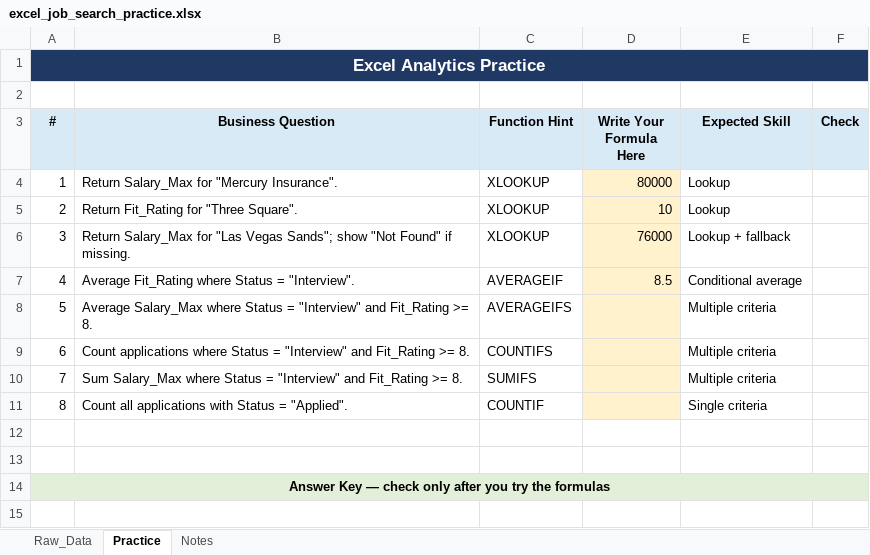
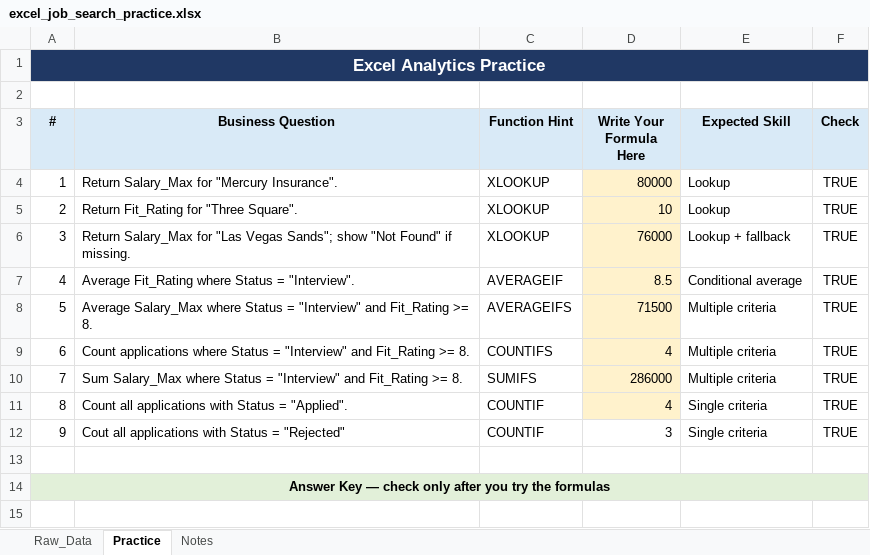
Before and after one commit to oxturtle/da-gym, an Excel workbook: excel/excel_job_search_practice.xlsx, sheet Practice, drawn as a sheet; only a part is shown; values as stored, in another font and other column widths than the file's, no borders; the diff names each change by its address in the sheet, - before the commit and + after, or states it on an @@ line.

Commit message:
Continued Excel practice functions and updated documentation.

```diff
--- a/excel/excel_job_search_practice.xlsx (sheet Practice)
+++ b/excel/excel_job_search_practice.xlsx (sheet Practice)
-F4:F11 (Check): (empty)
+F4:F11 (Check): TRUE
-D8 (Write Your Formula Here): (empty)
+D8 (Write Your Formula Here): 71500
-D9 (Write Your Formula Here): (empty)
+D9 (Write Your Formula Here): 4
-D10 (Write Your Formula Here): (empty)
+D10 (Write Your Formula Here): 286000
-D11 (Write Your Formula Here): (empty)
+D11 (Write Your Formula Here): 4
-row 12: (empty)
+row 12: 9 | Cout all applications with Status = "Rejected" | COUNTIF | 3 | Single criteria | TRUE
```
Also changed, not shown: formulas that keep their value, 2 other files.
